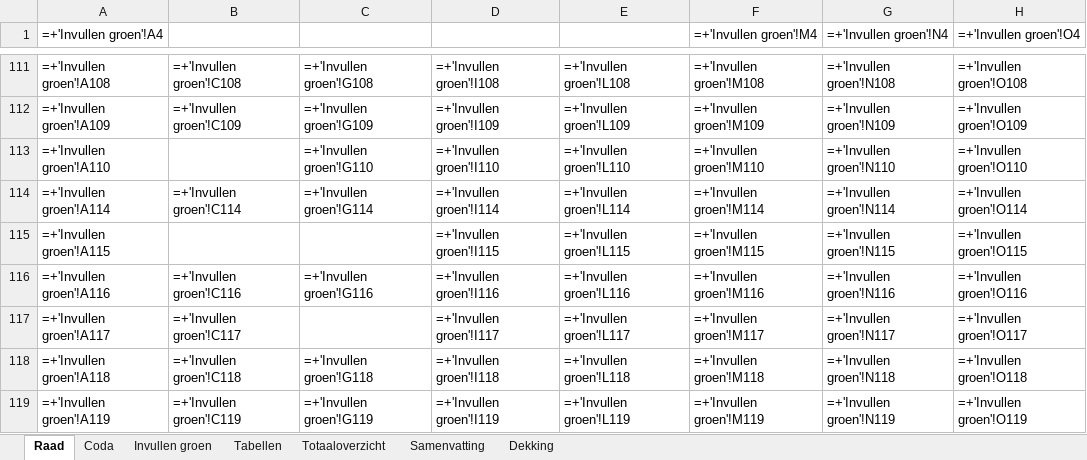
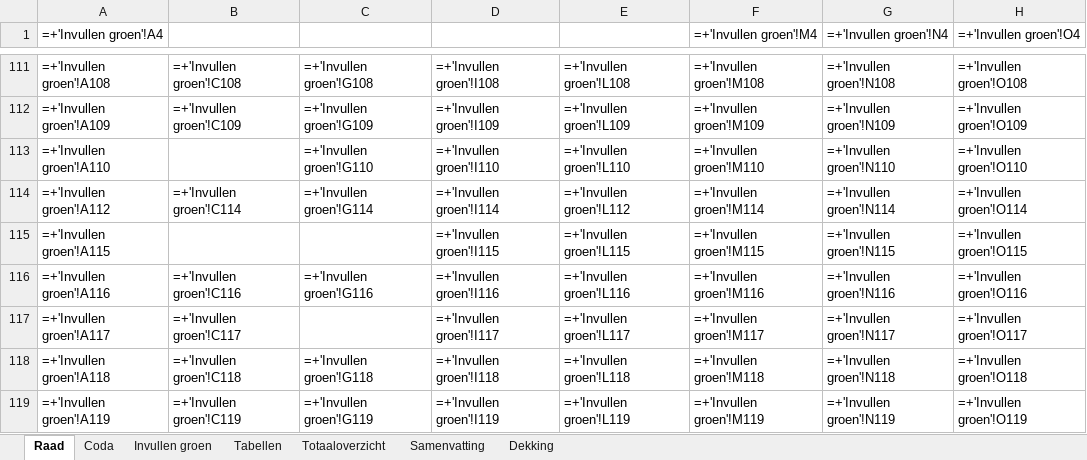
Before and after one commit to MoniqueStrik/Nieuw, an Excel workbook: Format_2026_begrotingswijziging_raad.xlsx, sheet Raad, drawn as a sheet; only a part is shown, gaps mark what is left out; values as stored, in another font and other column widths than the file's, no cell formats; formulas without a stored value are shown as written; the diff names each change by its address in the sheet, - before the commit and + after, or states it on an @@ line.

```diff
--- a/Format_2026_begrotingswijziging_raad.xlsx (sheet Raad)
+++ b/Format_2026_begrotingswijziging_raad.xlsx (sheet Raad)
-A114 (=+'Invullen groen'!A4): =+'Invullen groen'!A114
+A114 (=+'Invullen groen'!A4): =+'Invullen groen'!A112
-E114: =+'Invullen groen'!L114
+E114: =+'Invullen groen'!L112
```
Also changed, not shown: sheet Dekking, sheet Samenvatting, sheet Invullen groen, cell formats.
